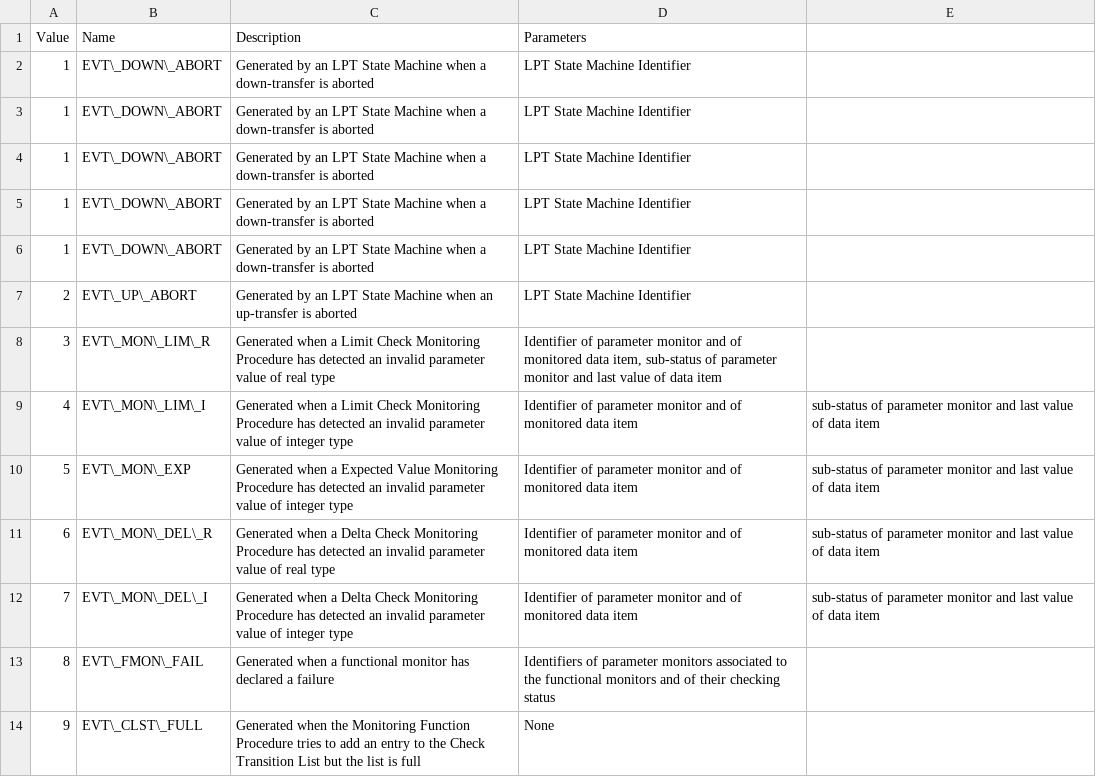
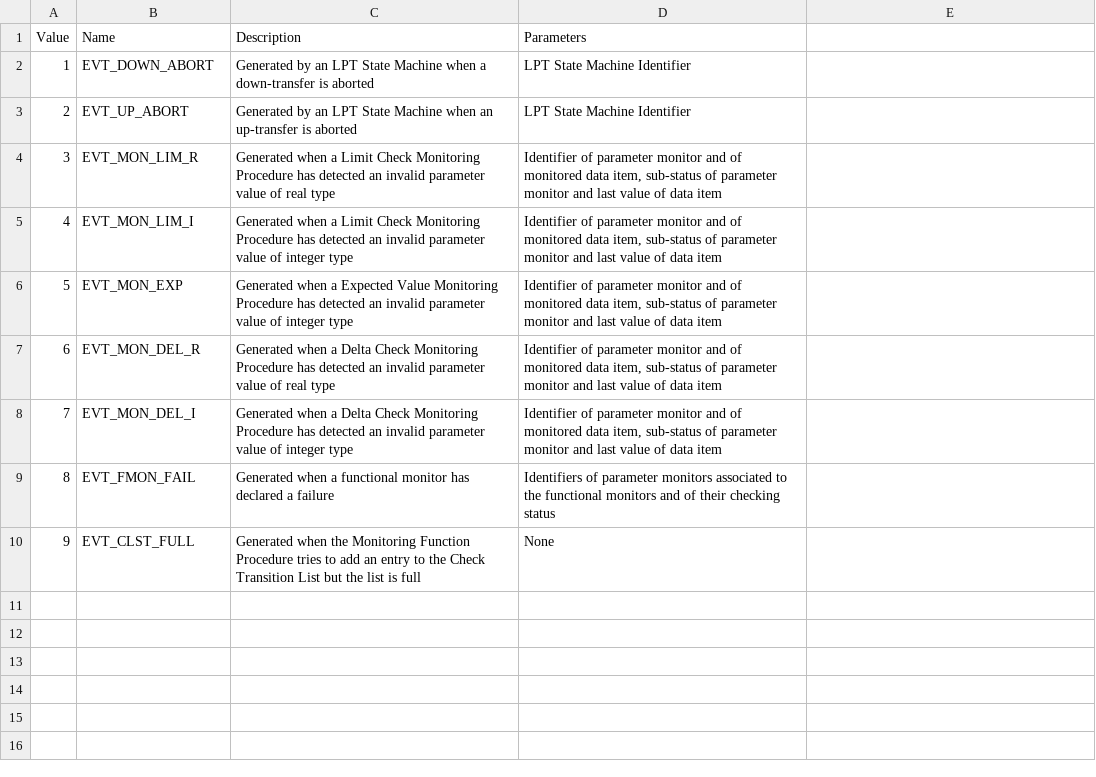
Before and after one commit to pnp-software/cordetfw, a CSV file: doc/pus/GeneratedTables/PUSExtensionEvtIdt.csv, drawn as a sheet.

Commit message:
Extended use of items generated from CORDET Editor

```diff
--- a/doc/pus/GeneratedTables/PUSExtensionEvtIdt.csv
+++ b/doc/pus/GeneratedTables/PUSExtensionEvtIdt.csv
@@ -1,14 +1,10 @@
 Value|Name|Description|Parameters
-1|EVT\_DOWN\_ABORT|Generated by an LPT State Machine when a down-transfer is aborted|LPT State Machine Identifier
-1|EVT\_DOWN\_ABORT|Generated by an LPT State Machine when a down-transfer is aborted|LPT State Machine Identifier
-1|EVT\_DOWN\_ABORT|Generated by an LPT State Machine when a down-transfer is aborted|LPT State Machine Identifier
-1|EVT\_DOWN\_ABORT|Generated by an LPT State Machine when a down-transfer is aborted|LPT State Machine Identifier
-1|EVT\_DOWN\_ABORT|Generated by an LPT State Machine when a down-transfer is aborted|LPT State Machine Identifier
-2|EVT\_UP\_ABORT|Generated by an LPT State Machine when an up-transfer is aborted|LPT State Machine Identifier
-3|EVT\_MON\_LIM\_R|Generated when a Limit Check Monitoring Procedure has detected an invalid parameter value of real type|Identifier of parameter monitor and of monitored data item, sub-status of parameter monitor and last value of data item
-4|EVT\_MON\_LIM\_I|Generated when a Limit Check Monitoring Procedure has detected an invalid parameter value of integer type|Identifier of parameter monitor and of monitored data item| sub-status of parameter monitor and last value of data item
-5|EVT\_MON\_EXP|Generated when a Expected Value Monitoring Procedure has detected an invalid parameter value of integer type|Identifier of parameter monitor and of monitored data item| sub-status of parameter monitor and last value of data item
-6|EVT\_MON\_DEL\_R|Generated when a Delta Check Monitoring Procedure has detected an invalid parameter value of real type|Identifier of parameter monitor and of monitored data item| sub-status of parameter monitor and last value of data item
-7|EVT\_MON\_DEL\_I|Generated when a Delta Check Monitoring Procedure has detected an invalid parameter value of integer type|Identifier of parameter monitor and of monitored data item| sub-status of parameter monitor and last value of data item
-8|EVT\_FMON\_FAIL|Generated when a functional monitor has declared a failure|Identifiers of parameter monitors associated to the functional monitors and of their checking status
-9|EVT\_CLST\_FULL|Generated when the Monitoring Function Procedure tries to add an entry to the Check Transition List but the list is full|None
+1|EVT_DOWN_ABORT|Generated by an LPT State Machine when a down-transfer is aborted|LPT State Machine Identifier
+2|EVT_UP_ABORT|Generated by an LPT State Machine when an up-transfer is aborted|LPT State Machine Identifier
+3|EVT_MON_LIM_R|Generated when a Limit Check Monitoring Procedure has detected an invalid parameter value of real type|Identifier of parameter monitor and of monitored data item, sub-status of parameter monitor and last value of data item
+4|EVT_MON_LIM_I|Generated when a Limit Check Monitoring Procedure has detected an invalid parameter value of integer type|Identifier of parameter monitor and of monitored data item, sub-status of parameter monitor and last value of data item
+5|EVT_MON_EXP|Generated when a Expected Value Monitoring Procedure has detected an invalid parameter value of integer type|Identifier of parameter monitor and of monitored data item, sub-status of parameter monitor and last value of data item
+6|EVT_MON_DEL_R|Generated when a Delta Check Monitoring Procedure has detected an invalid parameter value of real type|Identifier of parameter monitor and of monitored data item, sub-status of parameter monitor and last value of data item
+7|EVT_MON_DEL_I|Generated when a Delta Check Monitoring Procedure has detected an invalid parameter value of integer type|Identifier of parameter monitor and of monitored data item, sub-status of parameter monitor and last value of data item
+8|EVT_FMON_FAIL|Generated when a functional monitor has declared a failure|Identifiers of parameter monitors associated to the functional monitors and of their checking status
+9|EVT_CLST_FULL|Generated when the Monitoring Function Procedure tries to add an entry to the Check Transition List but the list is full|None
```
Also changed, not shown: doc/pus/GeneratedTables/PUSExtensionFailCodet.csv, 4 other files.
